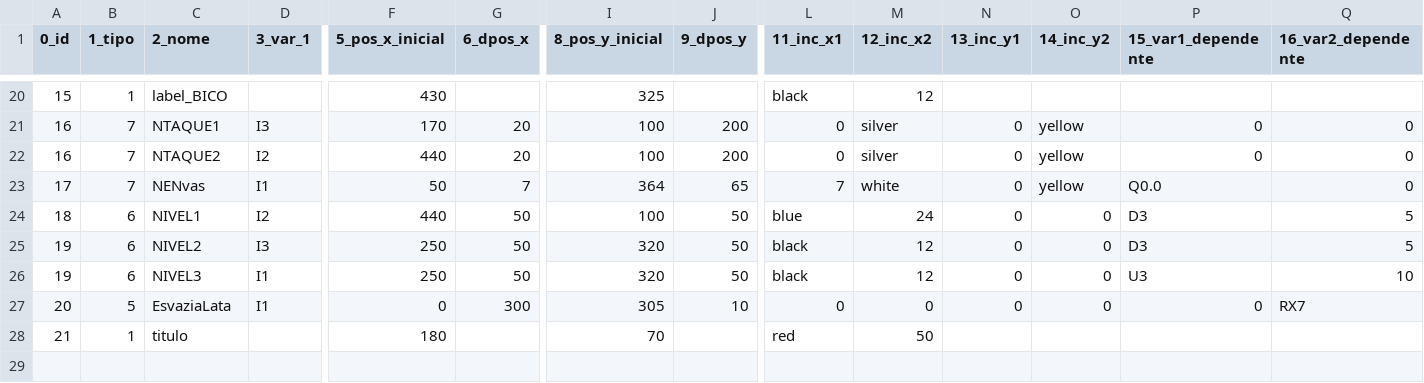
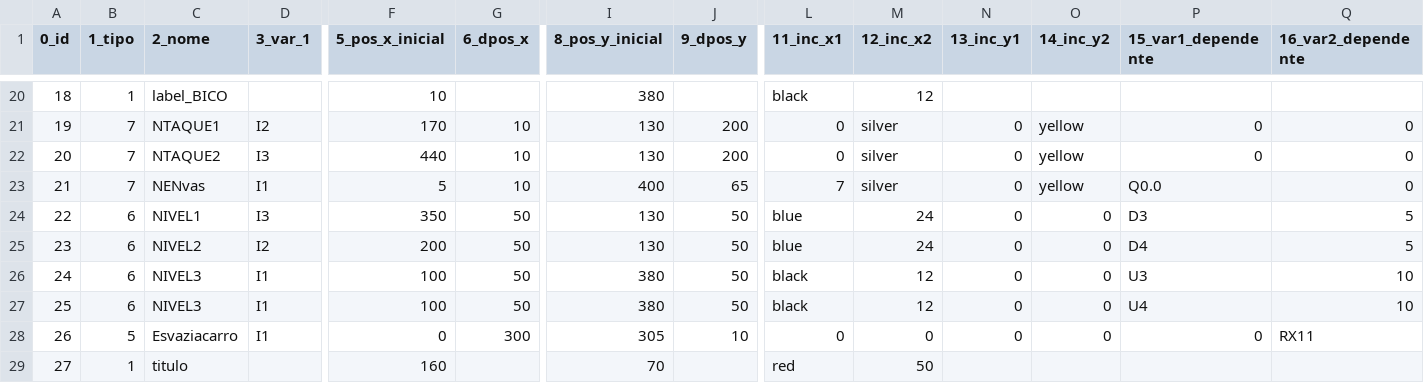
Before and after one commit to giovanisouza11/scriwebshow, a CSV file: scriweb/simulacao/Dosagem/Dosagem.csv, drawn as a sheet; only a part is shown, gaps mark what is left out; addresses are those after the commit; rows hold the shown columns only; the diff covers the shown part only; the diff names each change by its address in the sheet, - before the commit and + after, or states it on an @@ line.

```diff
--- a/scriweb/simulacao/Dosagem/Dosagem.csv
+++ b/scriweb/simulacao/Dosagem/Dosagem.csv
-A20 (0_id): 15
+A20 (0_id): 18
-F20 (5_pos_x_inicial): 430
+F20 (5_pos_x_inicial): 10
-I20 (8_pos_y_inicial): 325
+I20 (8_pos_y_inicial): 380
-A21 (0_id): 16
+A21 (0_id): 19
-D21 (3_var_1): I3
+D21 (3_var_1): I2
-G21:G22 (6_dpos_x): 20
+G21:G22 (6_dpos_x): 10
-I21:I22 (8_pos_y_inicial): 100
+I21:I22 (8_pos_y_inicial): 130
-A22 (0_id): 16
+A22 (0_id): 20
-D22 (3_var_1): I2
+D22 (3_var_1): I3
-A23 (0_id): 17
+A23 (0_id): 21
-F23 (5_pos_x_inicial): 50
+F23 (5_pos_x_inicial): 5
-G23 (6_dpos_x): 7
+G23 (6_dpos_x): 10
-I23 (8_pos_y_inicial): 364
+I23 (8_pos_y_inicial): 400
-M23 (12_inc_x2): white
+M23 (12_inc_x2): silver
-A24 (0_id): 18
+A24 (0_id): 22
-D24 (3_var_1): I2
+D24 (3_var_1): I3
-F24 (5_pos_x_inicial): 440
+F24 (5_pos_x_inicial): 350
-I24 (8_pos_y_inicial): 100
+I24 (8_pos_y_inicial): 130
+row 25: 23 | 6 | NIVEL2 | I2 | 200 | 50 | 130 | 50 | blue | 24 | 0 | 0 | D4 | 5
-A26 (0_id): 19
+A26 (0_id): 24
-C26 (2_nome): NIVEL2
+C26 (2_nome): NIVEL3
-D26 (3_var_1): I3
+D26 (3_var_1): I1
-F26:F27 (5_pos_x_inicial): 250
+F26:F27 (5_pos_x_inicial): 100
-I26:I27 (8_pos_y_inicial): 320
+I26:I27 (8_pos_y_inicial): 380
-P26 (15_var1_dependente): D3
+P26 (15_var1_dependente): U3
-Q26 (16_var2_dependente): 5
+Q26 (16_var2_dependente): 10
-A27 (0_id): 19
+A27 (0_id): 25
-P27 (15_var1_dependente): U3
+P27 (15_var1_dependente): U4
-A28 (0_id): 20
+A28 (0_id): 26
-C28 (2_nome): EsvaziaLata
+C28 (2_nome): Esvaziacarro
-Q28 (16_var2_dependente): RX7
+Q28 (16_var2_dependente): RX11
-A29 (0_id): 21
+A29 (0_id): 27
-F29 (5_pos_x_inicial): 180
+F29 (5_pos_x_inicial): 160
```
Also changed, not shown: 1 added row, 1 removed row and 32 edited cells elsewhere in this file.
